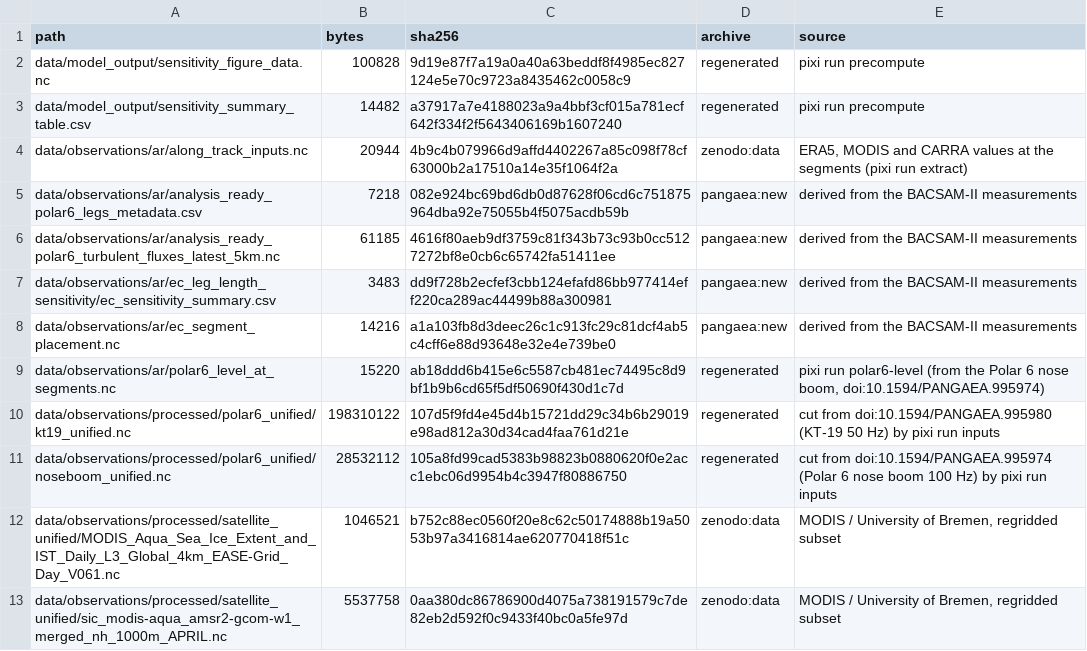
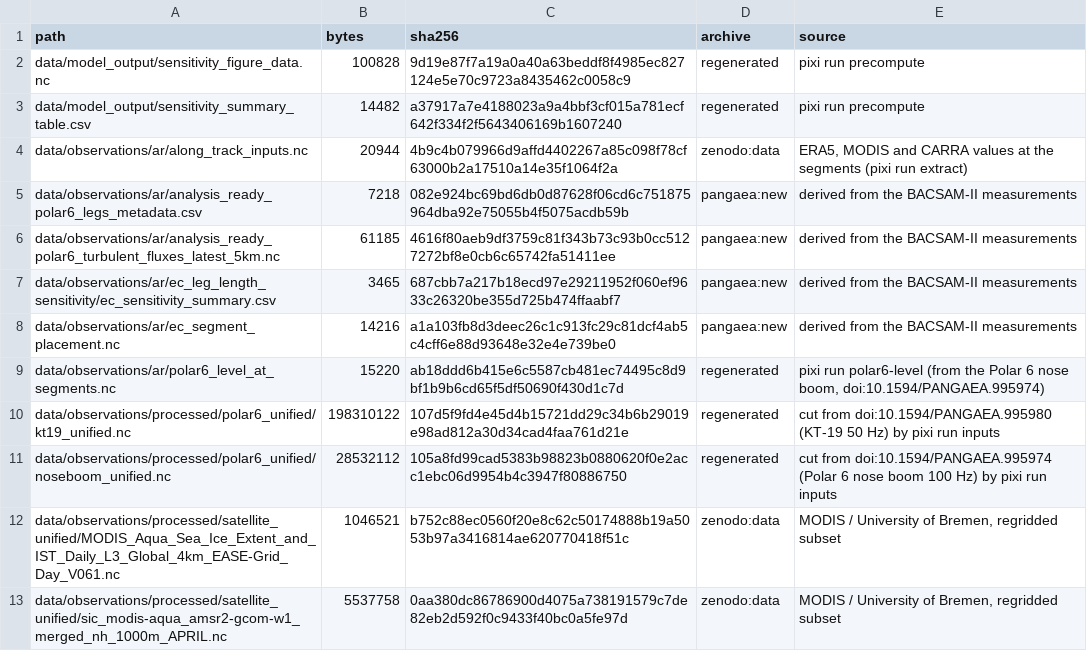
Before and after one commit to FranzFlink/bacsam2-flux-analysis, a TSV file: data/manifest.tsv, drawn as a sheet; only a part is shown.

```diff
--- a/data/manifest.tsv
+++ b/data/manifest.tsv
@@ -6,3 +6,3 @@ data/observations/ar/analysis_ready_polar6_legs_metadata.csv	7218	082e924bc69bd6
 data/observations/ar/analysis_ready_polar6_turbulent_fluxes_latest_5km.nc	61185	4616f80aeb9df3759c81f343b73c93b0cc5127272bf8e0cb6c65742fa51411ee	pangaea:new	derived from the BACSAM-II measurements
-data/observations/ar/ec_leg_length_sensitivity/ec_sensitivity_summary.csv	3483	dd9f728b2ecfef3cbb124efafd86bb977414eff220ca289ac44499b88a300981	pangaea:new	derived from the BACSAM-II measurements
+data/observations/ar/ec_leg_length_sensitivity/ec_sensitivity_summary.csv	3465	687cbb7a217b18ecd97e29211952f060ef9633c26320be355d725b474ffaabf7	pangaea:new	derived from the BACSAM-II measurements
 data/observations/ar/ec_segment_placement.nc	14216	a1a103fb8d3deec26c1c913fc29c81dcf4ab5c4cff6e88d93648e32e4e739be0	pangaea:new	derived from the BACSAM-II measurements
```
Also changed, not shown: 8 other files.
